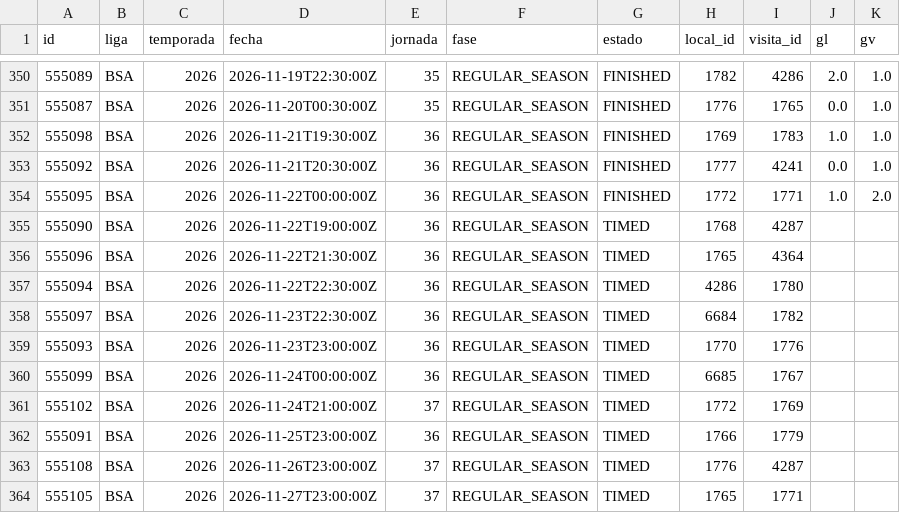
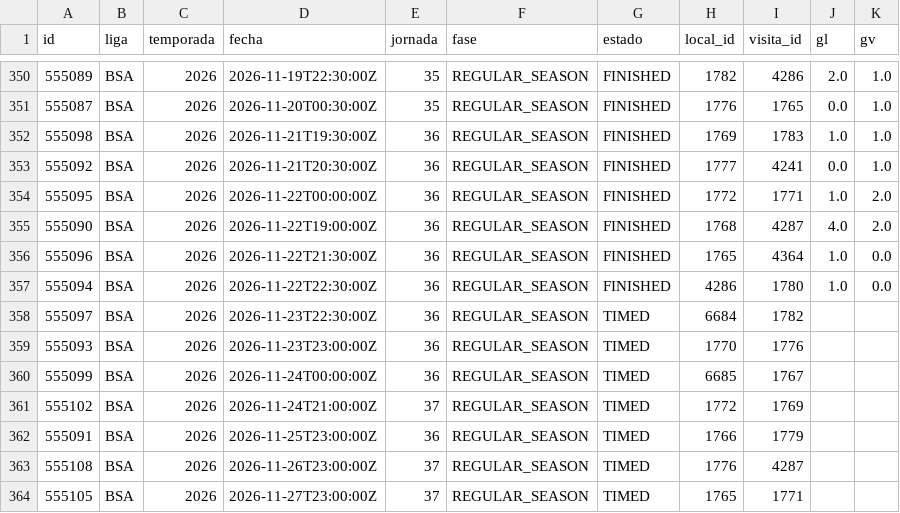
Before and after one commit to mfvc29/predicccion_futbol, a CSV file: ligas/data/BSA_2026.csv, drawn as a sheet; only a part is shown, gaps mark what is left out.

Commit message:
Ligas: datos y predicciones 2026-11-23 02:43 UTC

```diff
--- a/ligas/data/BSA_2026.csv
+++ b/ligas/data/BSA_2026.csv
@@ -354,5 +354,5 @@ id,liga,temporada,fecha,jornada,fase,estado,local_id,visita_id,gl,gv
 555095,BSA,2026,2026-11-22T00:00:00Z,36,REGULAR_SEASON,FINISHED,1772,1771,1.0,2.0
-555090,BSA,2026,2026-11-22T19:00:00Z,36,REGULAR_SEASON,TIMED,1768,4287,,
-555096,BSA,2026,2026-11-22T21:30:00Z,36,REGULAR_SEASON,TIMED,1765,4364,,
-555094,BSA,2026,2026-11-22T22:30:00Z,36,REGULAR_SEASON,TIMED,4286,1780,,
+555090,BSA,2026,2026-11-22T19:00:00Z,36,REGULAR_SEASON,FINISHED,1768,4287,4.0,2.0
+555096,BSA,2026,2026-11-22T21:30:00Z,36,REGULAR_SEASON,FINISHED,1765,4364,1.0,0.0
+555094,BSA,2026,2026-11-22T22:30:00Z,36,REGULAR_SEASON,FINISHED,4286,1780,1.0,0.0
 555097,BSA,2026,2026-11-23T22:30:00Z,36,REGULAR_SEASON,TIMED,6684,1782,,
```
Also changed, not shown: ligas/data/BL1_2026.csv, ligas/data/FL1_2026.csv, 16 other files.
